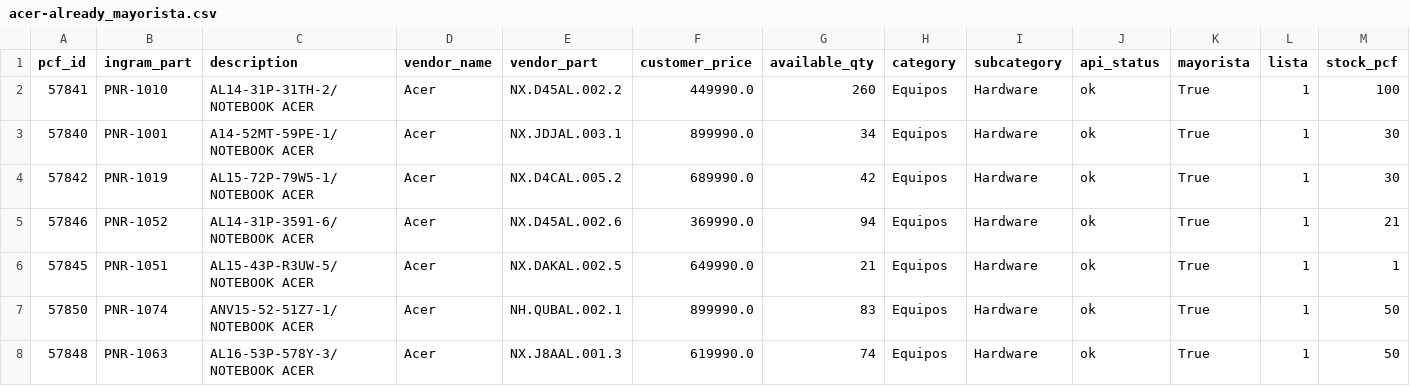
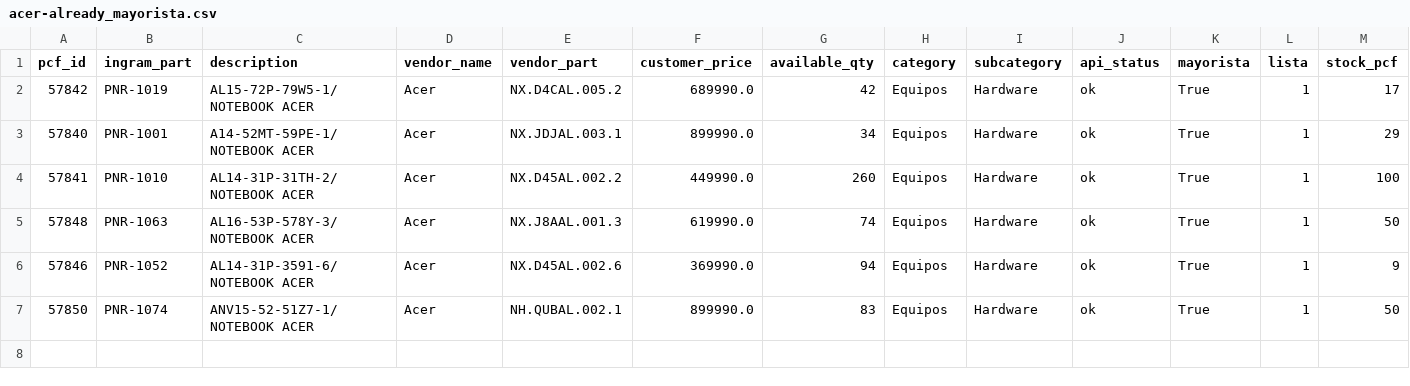
Before and after one commit to aincatoni/pcfactory-monitor-mayoristas, a CSV file: acer-already_mayorista.csv, drawn as a sheet; only a part is shown; removed rows and columns are numbered as before the commit, all else as after; rows hold the shown columns only; the diff names each change by its address in the sheet, - before the commit and + after, or states it on an @@ line.

```diff
--- a/acer-already_mayorista.csv
+++ b/acer-already_mayorista.csv
+row 2: 57842 | PNR-1019 | AL15-72P-79W5-1/NOTEBOOK ACER | Acer | NX.D4CAL.005.2 | 689990.0 | 42 | Equipos | Hardware | ok | True | 1 | 17
+row 3: 57840 | PNR-1001 | A14-52MT-59PE-1/NOTEBOOK ACER | Acer | NX.JDJAL.003.1 | 899990.0 | 34 | Equipos | Hardware | ok | True | 1 | 29
-row 3: 57840 | PNR-1001 | A14-52MT-59PE-1/NOTEBOOK ACER | Acer | NX.JDJAL.003.1 | 899990.0 | 34 | Equipos | Hardware | ok | True | 1 | 30
-row 4: 57842 | PNR-1019 | AL15-72P-79W5-1/NOTEBOOK ACER | Acer | NX.D4CAL.005.2 | 689990.0 | 42 | Equipos | Hardware | ok | True | 1 | 30
-row 5: 57846 | PNR-1052 | AL14-31P-3591-6/NOTEBOOK ACER | Acer | NX.D45AL.002.6 | 369990.0 | 94 | Equipos | Hardware | ok | True | 1 | 21
-row 6: 57845 | PNR-1051 | AL15-43P-R3UW-5/NOTEBOOK ACER | Acer | NX.DAKAL.002.5 | 649990.0 | 21 | Equipos | Hardware | ok | True | 1 | 1
-row 7: 57850 | PNR-1074 | ANV15-52-51Z7-1/NOTEBOOK ACER | Acer | NH.QUBAL.002.1 | 899990.0 | 83 | Equipos | Hardware | ok | True | 1 | 50
+row 6: 57846 | PNR-1052 | AL14-31P-3591-6/NOTEBOOK ACER | Acer | NX.D45AL.002.6 | 369990.0 | 94 | Equipos | Hardware | ok | True | 1 | 9
+row 7: 57850 | PNR-1074 | ANV15-52-51Z7-1/NOTEBOOK ACER | Acer | NH.QUBAL.002.1 | 899990.0 | 83 | Equipos | Hardware | ok | True | 1 | 50
```
Also changed, not shown: acer-publish_ready.csv, intcomex-pending_ficha.csv, 19 other files.
